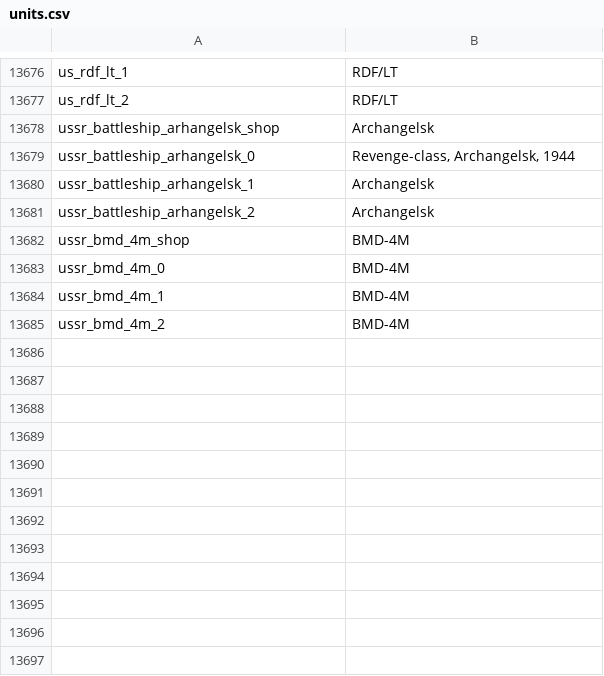
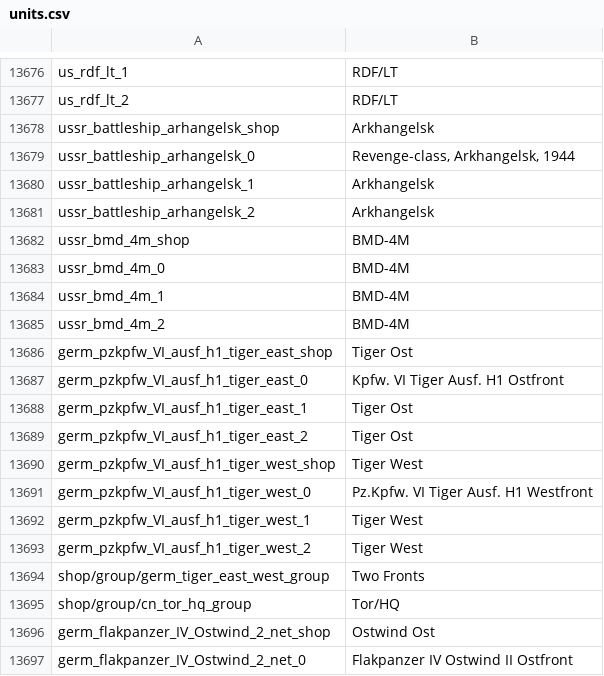
Before and after one commit to jaek898/wt-localization, a CSV file: Dechinafied/units.csv, drawn as a sheet; only a part is shown, gaps mark what is left out; the diff covers the shown part only.

```diff
--- a/Dechinafied/units.csv
+++ b/Dechinafied/units.csv
@@ -13677,6 +13677,6 @@ us_rdf_lt_1;RDF/LT
 us_rdf_lt_2;RDF/LT
-ussr_battleship_arhangelsk_shop;Archangelsk
-ussr_battleship_arhangelsk_0;Revenge-class, Archangelsk, 1944
-ussr_battleship_arhangelsk_1;Archangelsk
-ussr_battleship_arhangelsk_2;Archangelsk
+ussr_battleship_arhangelsk_shop;Arkhangelsk
+ussr_battleship_arhangelsk_0;Revenge-class, Arkhangelsk, 1944
+ussr_battleship_arhangelsk_1;Arkhangelsk
+ussr_battleship_arhangelsk_2;Arkhangelsk
 ussr_bmd_4m_shop;BMD-4M
@@ -13685 +13685,13 @@ ussr_bmd_4m_1;BMD-4M
 ussr_bmd_4m_2;BMD-4M
+germ_pzkpfw_VI_ausf_h1_tiger_east_shop;Tiger Ost
+germ_pzkpfw_VI_ausf_h1_tiger_east_0;Kpfw. VI Tiger Ausf. H1 Ostfront
+germ_pzkpfw_VI_ausf_h1_tiger_east_1;Tiger Ost
+germ_pzkpfw_VI_ausf_h1_tiger_east_2;Tiger Ost
+germ_pzkpfw_VI_ausf_h1_tiger_west_shop;Tiger West
+germ_pzkpfw_VI_ausf_h1_tiger_west_0;Pz.Kpfw. VI Tiger Ausf. H1 Westfront
+germ_pzkpfw_VI_ausf_h1_tiger_west_1;Tiger West
+germ_pzkpfw_VI_ausf_h1_tiger_west_2;Tiger West
+shop/group/germ_tiger_east_west_group;Two Fronts
+shop/group/cn_tor_hq_group;Tor/HQ
+germ_flakpanzer_IV_Ostwind_2_net_shop;Ostwind Ost
+germ_flakpanzer_IV_Ostwind_2_net_0;Flakpanzer IV Ostwind II Ostfront
```
Also changed, not shown: 38 added rows and 11 edited cells elsewhere in this file, New Icons/units.csv, Standard/units.csv.
